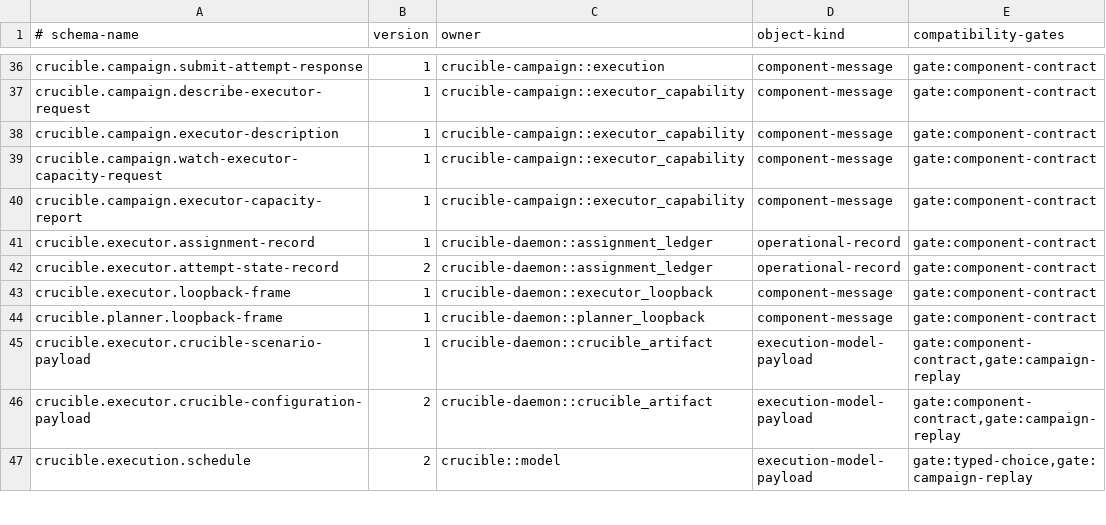
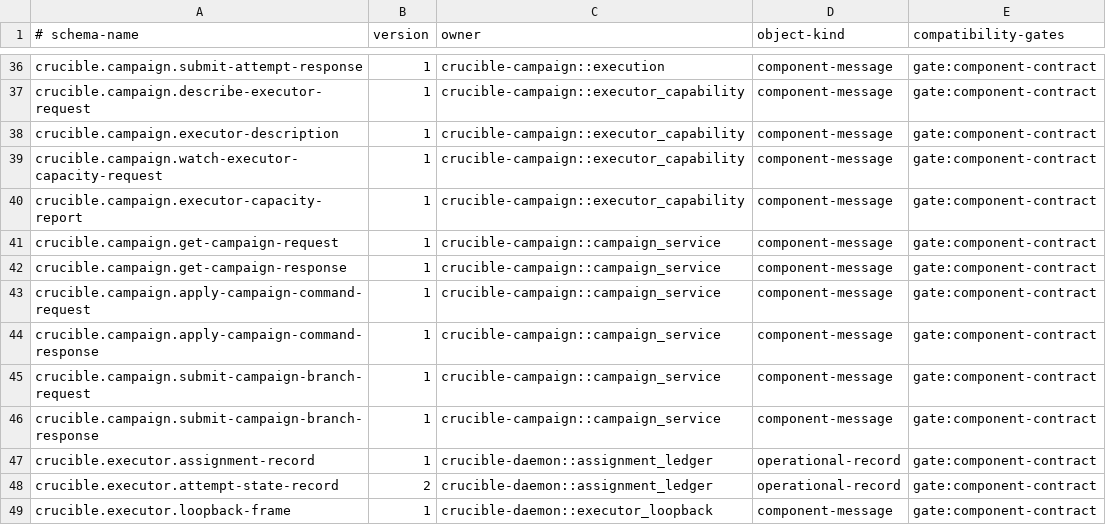
Before and after one commit to andyl-technologies/aos, a TSV file: docs/rfcs/0015-crucible-campaigns/schema-registry.tsv, drawn as a sheet; only a part is shown, gaps mark what is left out; the shorter side is filled out with more unchanged rows.

Commit message:
feat(crucible): add campaign service contracts

```diff
--- a/docs/rfcs/0015-crucible-campaigns/schema-registry.tsv
+++ b/docs/rfcs/0015-crucible-campaigns/schema-registry.tsv
@@ -40,2 +40,8 @@ crucible.campaign.watch-executor-capacity-request	1	crucible-campaign::executor_
 crucible.campaign.executor-capacity-report	1	crucible-campaign::executor_capability	component-message	gate:component-contract
+crucible.campaign.get-campaign-request	1	crucible-campaign::campaign_service	component-message	gate:component-contract
+crucible.campaign.get-campaign-response	1	crucible-campaign::campaign_service	component-message	gate:component-contract
+crucible.campaign.apply-campaign-command-request	1	crucible-campaign::campaign_service	component-message	gate:component-contract
+crucible.campaign.apply-campaign-command-response	1	crucible-campaign::campaign_service	component-message	gate:component-contract
+crucible.campaign.submit-campaign-branch-request	1	crucible-campaign::campaign_service	component-message	gate:component-contract
+crucible.campaign.submit-campaign-branch-response	1	crucible-campaign::campaign_service	component-message	gate:component-contract
 crucible.executor.assignment-record	1	crucible-daemon::assignment_ledger	operational-record	gate:component-contract
```
Also changed, not shown: 8 other files.
